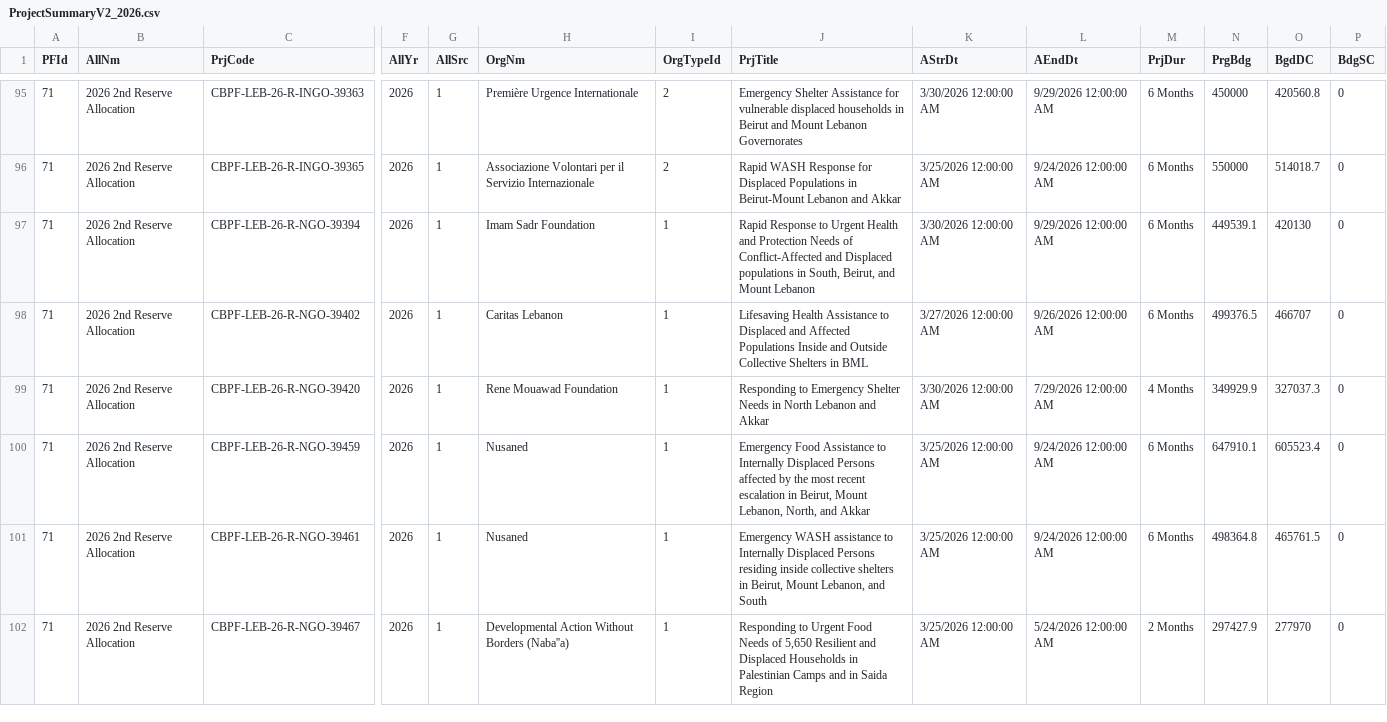
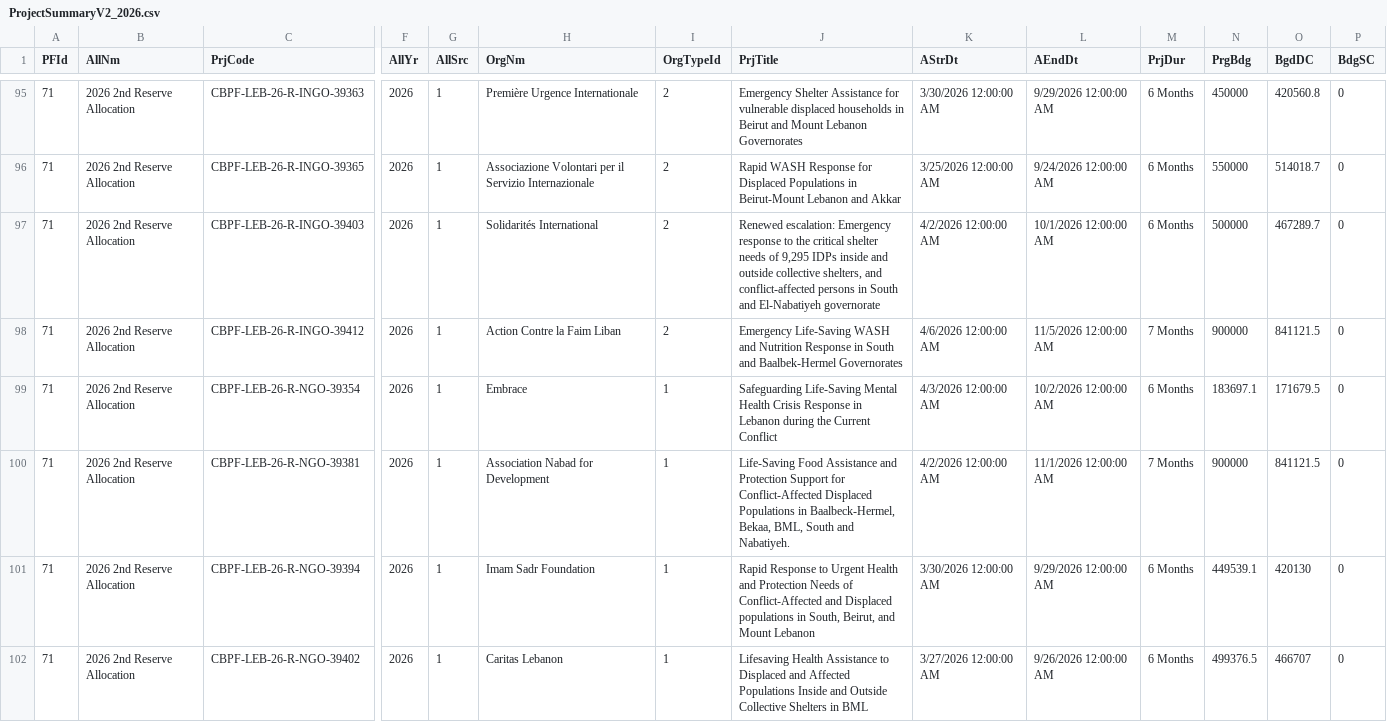
Before and after one commit to CBPFGMS/cbpfgms-data, a CSV file: utils/CBPF_allocations_overview_static/data/ProjectSummaryV2_2026.csv, drawn as a sheet; only a part is shown, gaps mark what is left out; the shorter side is filled out with more unchanged rows; rows hold the shown columns only; the diff covers the shown part only; the diff names each change by its address in the sheet, - before the commit and + after, or states it on an @@ line.

```diff
--- a/utils/CBPF_allocations_overview_static/data/ProjectSummaryV2_2026.csv
+++ b/utils/CBPF_allocations_overview_static/data/ProjectSummaryV2_2026.csv
+row 97: 71 | 2026 2nd Reserve Allocation | CBPF-LEB-26-R-INGO-39403 | 2026 | 1 | Solidarités International | 2 | Renewed escalation: Emergency response to the critical shelter needs of 9,295 IDPs inside and outside collective shelters, and conflict-affected persons in South and El-Nabatiyeh governorate | 4/2/2026 12:00:00 AM | 10/1/2026 12:00:00 AM | 6 Months | 500000 | 467289.7 | 0
+row 98: 71 | 2026 2nd Reserve Allocation | CBPF-LEB-26-R-INGO-39412 | 2026 | 1 | Action Contre la Faim Liban | 2 | Emergency Life-Saving WASH and Nutrition Response in South and Baalbek-Hermel Governorates | 4/6/2026 12:00:00 AM | 11/5/2026 12:00:00 AM | 7 Months | 900000 | 841121.5 | 0
+row 99: 71 | 2026 2nd Reserve Allocation | CBPF-LEB-26-R-NGO-39354 | 2026 | 1 | Embrace | 1 | Safeguarding Life-Saving Mental Health Crisis Response in Lebanon during the Current Conflict | 4/3/2026 12:00:00 AM | 10/2/2026 12:00:00 AM | 6 Months | 183697.1 | 171679.5 | 0
+row 100: 71 | 2026 2nd Reserve Allocation | CBPF-LEB-26-R-NGO-39381 | 2026 | 1 | Association Nabad for Development | 1 | Life-Saving Food Assistance and Protection Support for Conflict-Affected Displaced Populations in Baalbeck-Hermel, Bekaa, BML, South and Nabatiyeh. | 4/2/2026 12:00:00 AM | 11/1/2026 12:00:00 AM | 7 Months | 900000 | 841121.5 | 0
```
Also changed, not shown: 4 added rows and 9 edited cells elsewhere in this file, utils/CBPF_allocations_overview_static/data/AllocationTypes.csv, utils/CBPF_allocations_overview_static/data/ProjectSummaryAggV2_2015.csv, 9 other files.
